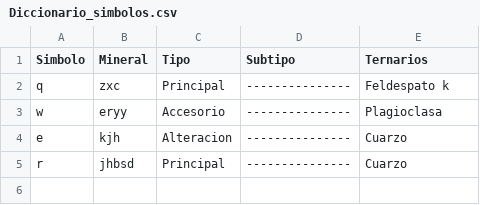
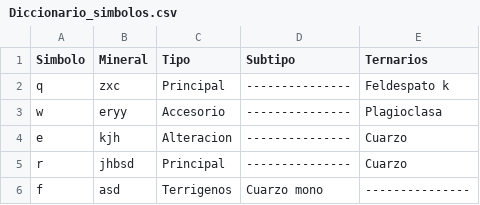
Before and after one commit to joaramirezra/gestion_micro, a CSV file: archivos/Diccionario_simbolos.csv, drawn as a sheet.

```diff
--- a/archivos/Diccionario_simbolos.csv
+++ b/archivos/Diccionario_simbolos.csv
@@ -5 +5,2 @@ e;kjh;Alteracion;---------------;Cuarzo
 r;jhbsd;Principal;---------------;Cuarzo
+f;asd;Terrigenos;Cuarzo mono;---------------
```
Also changed, not shown: archivos/Conteo_siliciclasticas.csv, archivos/current_general.csv, 8 other files.
